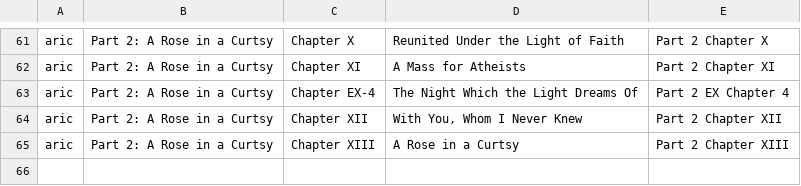
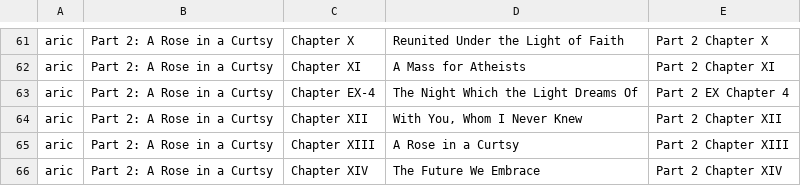
Before and after one commit to FichteFoll/gacha-game-story-length-analysis, a TSV file: honkai-impact-3rd/data/acts.tsv, drawn as a sheet; only a part is shown, gaps mark what is left out.

```diff
--- a/honkai-impact-3rd/data/acts.tsv
+++ b/honkai-impact-3rd/data/acts.tsv
@@ -65 +65,2 @@ aric	Part 2: A Rose in a Curtsy	Chapter XII	With You, Whom I Never Knew	Part 2 C
 aric	Part 2: A Rose in a Curtsy	Chapter XIII	A Rose in a Curtsy	Part 2 Chapter XIII
+aric	Part 2: A Rose in a Curtsy	Chapter XIV	The Future We Embrace	Part 2 Chapter XIV
```
Also changed, not shown: honkai-impact-3rd/data/enriched.tsv, 13 other files.
